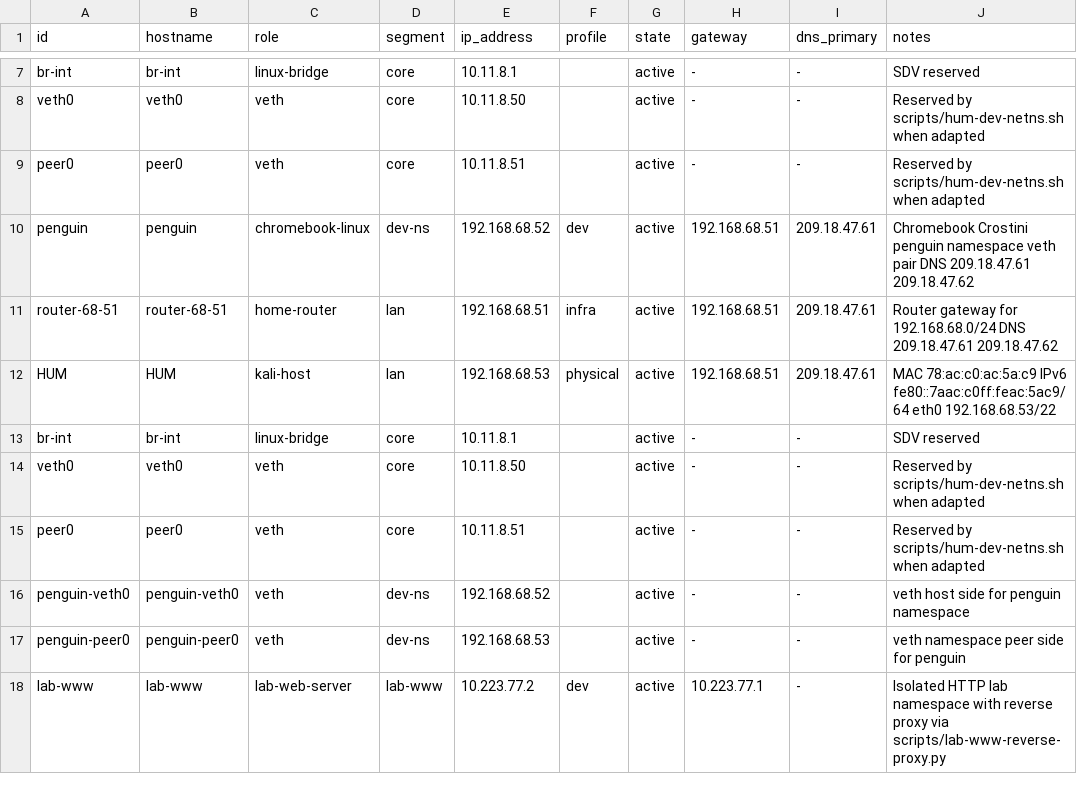
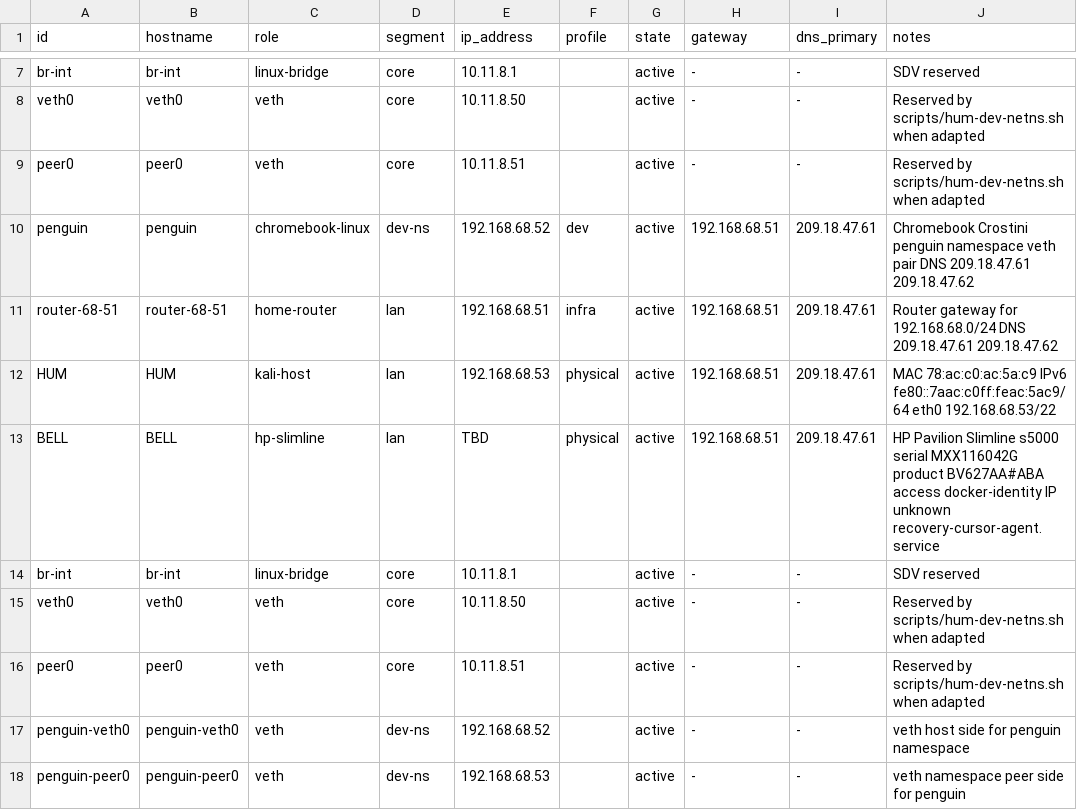
Before and after one commit to tj3787171-hue/HUM, a CSV file: websetup/virtual/inventory.csv, drawn as a sheet; only a part is shown, gaps mark what is left out; the shorter side is filled out with more unchanged rows; the diff names each change by its address in the sheet, - before the commit and + after, or states it on an @@ line.

```diff
--- a/websetup/virtual/inventory.csv
+++ b/websetup/virtual/inventory.csv
+row 13: BELL | BELL | hp-slimline | lan | TBD | physical | active | 192.168.68.51 | 209.18.47.61 | HP Pavilion Slimline s5000 serial MXX116042G product BV627AA#ABA access docker-identity IP unknown recovery-cursor-agent.service
```
Also changed, not shown: 5 other files.
